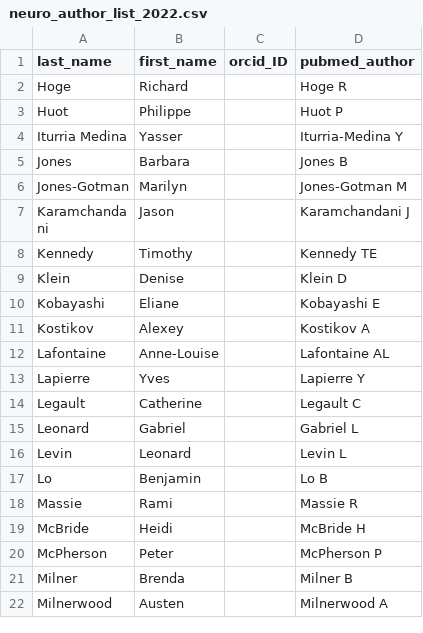
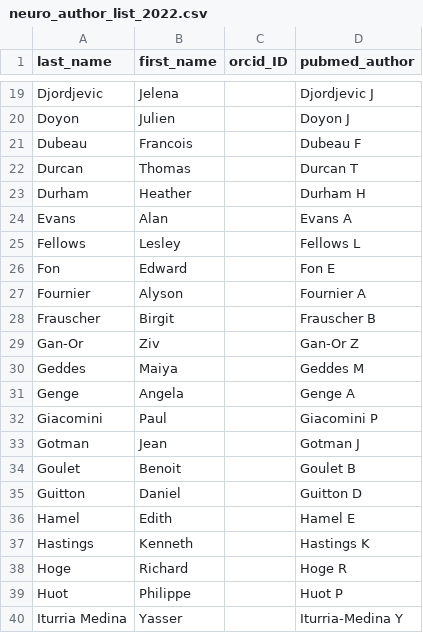
Before and after one commit to GabrielPelletier/open_science_metrics_tools, a CSV file: data/queries_and_lists_for_ponctual_searches/neuro_author_list_2022.csv, drawn as a sheet; only a part is shown, gaps mark what is left out; the shorter side is filled out with more unchanged rows; the diff covers the shown part only; the diff names each change by its address in the sheet, - before the commit and + after, or states it on an @@ line.

```diff
--- a/data/queries_and_lists_for_ponctual_searches/neuro_author_list_2022.csv
+++ b/data/queries_and_lists_for_ponctual_searches/neuro_author_list_2022.csv
+row 19: Djordjevic | Jelena |  | Djordjevic J
+row 20: Doyon | Julien |  | Doyon J
+row 21: Dubeau | Francois |  | Dubeau F
+row 22: Durcan | Thomas |  | Durcan T
+row 23: Durham | Heather |  | Durham H
+row 24: Evans | Alan |  | Evans A
+row 25: Fellows | Lesley |  | Fellows L
+row 26: Fon | Edward |  | Fon E
+row 27: Fournier | Alyson |  | Fournier A
+row 28: Frauscher | Birgit |  | Frauscher B
+row 29: Gan-Or | Ziv |  | Gan-Or Z
+row 30: Geddes | Maiya |  | Geddes M
+row 31: Genge | Angela |  | Genge A
+row 32: Giacomini | Paul |  | Giacomini P
+row 33: Gotman | Jean |  | Gotman J
+row 34: Goulet | Benoit |  | Goulet B
+row 35: Guitton | Daniel |  | Guitton D
+row 36: Hamel | Edith |  | Hamel E
+row 37: Hastings | Kenneth |  | Hastings K
```
Also changed, not shown: 17 added rows elsewhere in this file, 4 other files.
